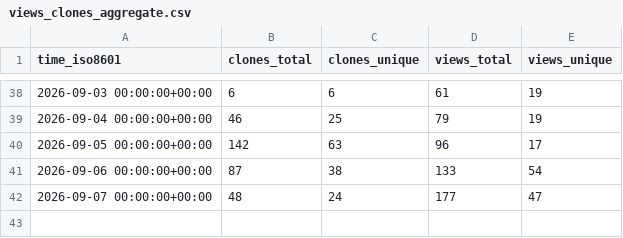
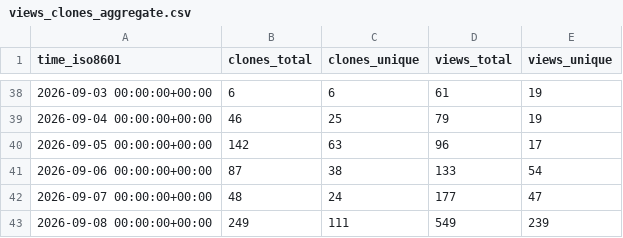
Before and after one commit to chouhanindustries/copperhead-site, a CSV file: chouhanindustries/copperhead/ghrs-data/views_clones_aggregate.csv, drawn as a sheet; only a part is shown, gaps mark what is left out; the diff names each change by its address in the sheet, - before the commit and + after, or states it on an @@ line.

```diff
--- a/chouhanindustries/copperhead/ghrs-data/views_clones_aggregate.csv
+++ b/chouhanindustries/copperhead/ghrs-data/views_clones_aggregate.csv
+row 43: 2026-09-08 00:00:00+00:00 | 249 | 111 | 549 | 239
```
Also changed, not shown: 1 other file.
